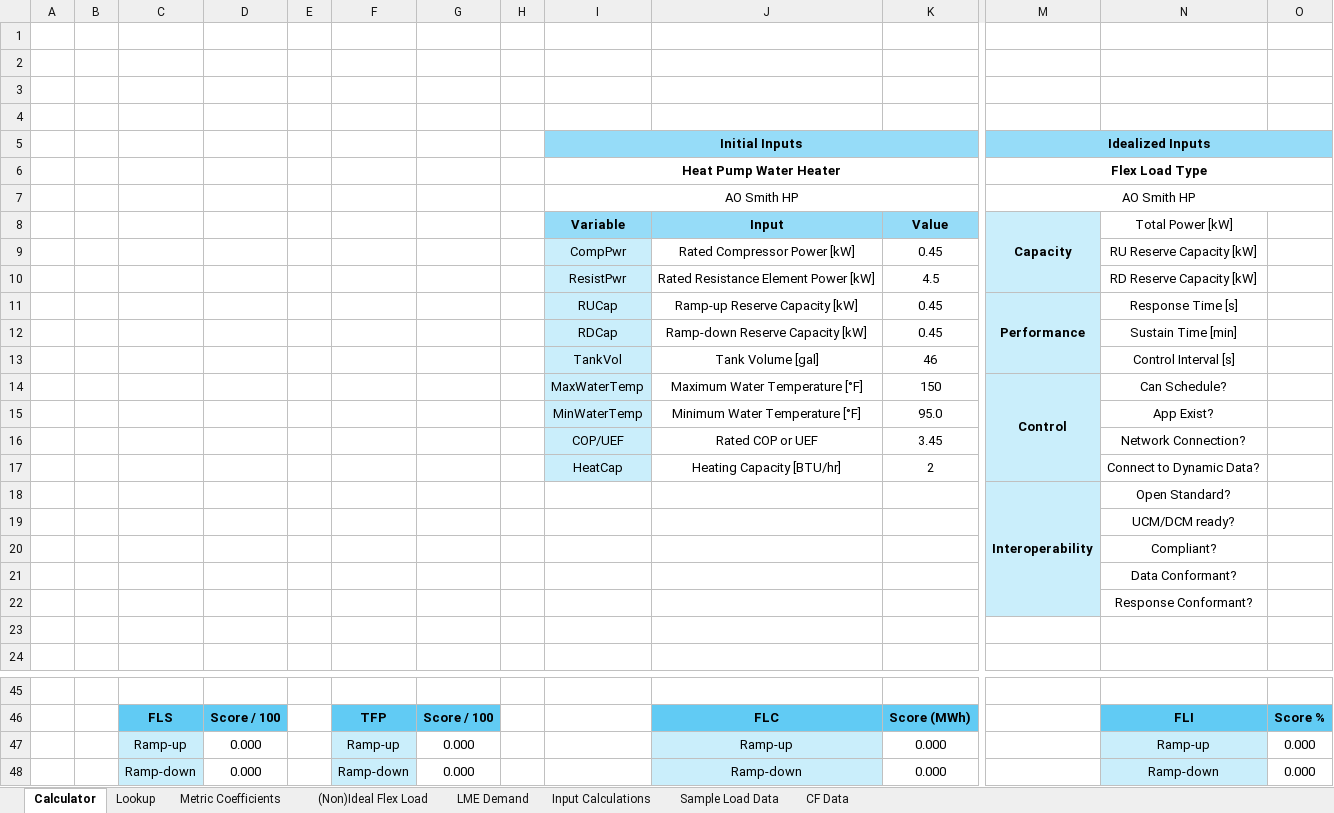
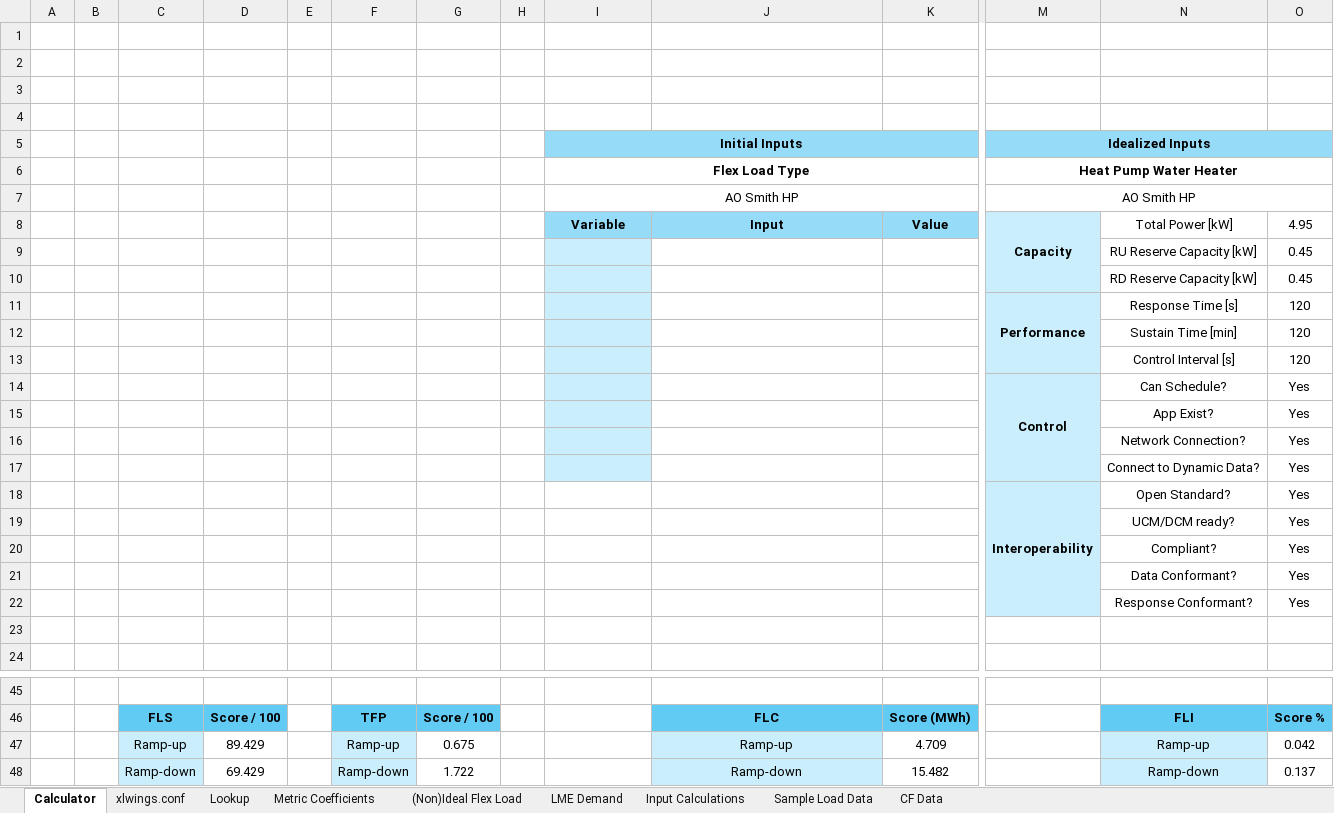
Before and after one commit to PortlandStatePowerLab/othman_neea_flex_load_calculator_26, an Excel workbook: FL Reserve Calculator.xlsm, sheet Calculator, drawn as a sheet; only a part is shown, gaps mark what is left out; values as stored, in another font and other column widths than the file's, no borders; charts and pictures and conditional formats not drawn; removed rows and columns are numbered as before the commit, all else as after; rows hold the shown columns only; the diff covers the shown part only; the diff names each change by its address in the sheet, - before the commit and + after, or states it on an @@ line.

```diff
--- a/FL Reserve Calculator.xlsm (sheet Calculator)
+++ b/FL Reserve Calculator.xlsm (sheet Calculator)
+sheet tab: xlwings.conf
-row 6:  |  |  |  |  |  |  |  | Heat Pump Water Heater |  |  | Flex Load Type
+row 6:  |  |  |  |  |  |  |  | Flex Load Type |  |  | Heat Pump Water Heater
-O8: (empty)
+O8: 4.95
-row 9:  |  |  |  |  |  |  |  | CompPwr | Rated Compressor Power [kW] | 0.45 |  | RU Reserve Capacity [kW]
-row 10:  |  |  |  |  |  |  |  | ResistPwr | Rated Resistance Element Power [kW] | 4.5 |  | RD Reserve Capacity [kW]
-row 11:  |  |  |  |  |  |  |  | RUCap | Ramp-up Reserve Capacity [kW] | 0.45 | Performance | Response Time [s]
-row 12:  |  |  |  |  |  |  |  | RDCap | Ramp-down Reserve Capacity [kW] | 0.45 |  | Sustain Time [min]
-row 13:  |  |  |  |  |  |  |  | TankVol | Tank Volume [gal] | 46 |  | Control Interval [s]
-row 14:  |  |  |  |  |  |  |  | MaxWaterTemp | Maximum Water Temperature [°F] | 150 | Control | Can Schedule?
-row 15:  |  |  |  |  |  |  |  | MinWaterTemp | Minimum Water Temperature [°F] | 95.0 |  | App Exist?
-row 16:  |  |  |  |  |  |  |  | COP/UEF | Rated COP or UEF | 3.45 |  | Network Connection?
-row 17:  |  |  |  |  |  |  |  | HeatCap | Heating Capacity [BTU/hr] | 2 |  | Connect to Dynamic Data?
+row 9:  |  |  |  |  |  |  |  |  |  |  |  | RU Reserve Capacity [kW] | 0.45
+row 10:  |  |  |  |  |  |  |  |  |  |  |  | RD Reserve Capacity [kW] | 0.45
+row 11:  |  |  |  |  |  |  |  |  |  |  | Performance | Response Time [s] | 120
+row 12:  |  |  |  |  |  |  |  |  |  |  |  | Sustain Time [min] | 120
+row 13:  |  |  |  |  |  |  |  |  |  |  |  | Control Interval [s] | 120
+row 14:  |  |  |  |  |  |  |  |  |  |  | Control | Can Schedule? | Yes
+row 15:  |  |  |  |  |  |  |  |  |  |  |  | App Exist? | Yes
+row 16:  |  |  |  |  |  |  |  |  |  |  |  | Network Connection? | Yes
+row 17:  |  |  |  |  |  |  |  |  |  |  |  | Connect to Dynamic Data? | Yes
-O18:O22 (4.95): (empty)
+O18:O22 (4.95): Yes
-D47: 0.000
+D47: 89.429
-G47: 0.000
+G47: 0.675
-K47 (Value): 0.000
+K47 (Value): 4.709
-O47 (4.95): 0.000
+O47 (4.95): 0.042
-D48: 0.000
+D48: 69.429
-G48: 0.000
+G48: 1.722
-K48 (Value): 0.000
+K48 (Value): 15.482
-O48 (4.95): 0.000
+O48 (4.95): 0.137
```
Also changed, not shown: 15 edited cells elsewhere in this sheet, sheet Metric Coefficients, formulas that keep their value, charts or pictures, 7 other files.
